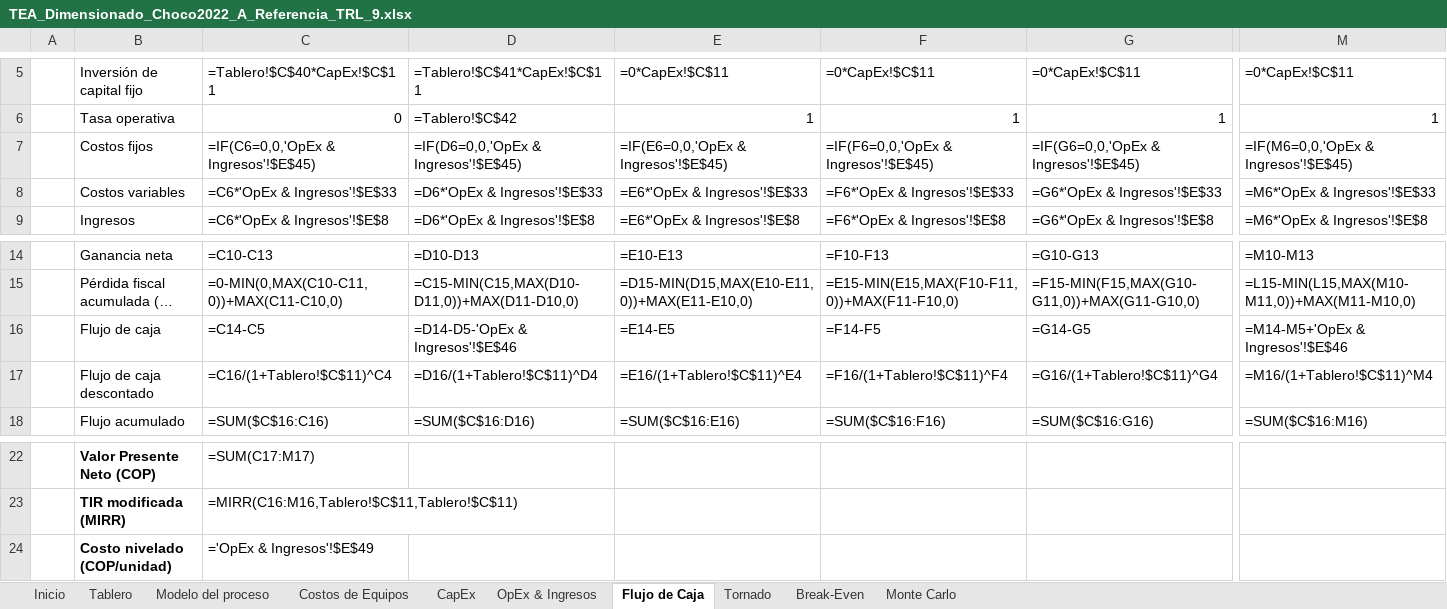
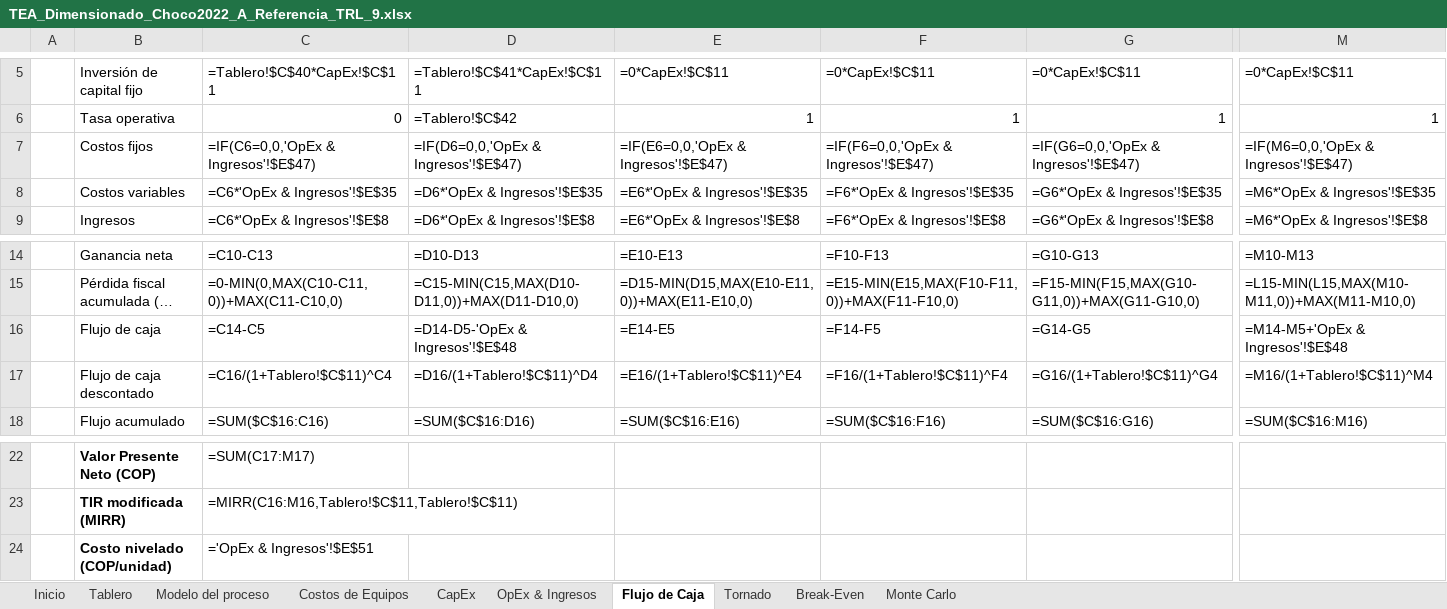
Before and after one commit to juanmurcia-jpg/corsano, an Excel workbook: modelos_pina/TEA_excel/TEA_Dimensionado_Choco2022_A_Referencia_TRL_9.xlsx, sheet Flujo de Caja, drawn as a sheet; only a part is shown, gaps mark what is left out; long unchanged cells end in …; values as stored, in another font and other column widths than the file's, no borders; formulas without a stored value are shown as written; the diff covers the shown part only; the diff names each change by its address in the sheet, - before the commit and + after, or states it on an @@ line.

```diff
--- a/modelos_pina/TEA_excel/TEA_Dimensionado_Choco2022_A_Referencia_TRL_9.xlsx (sheet Flujo de Caja)
+++ b/modelos_pina/TEA_excel/TEA_Dimensionado_Choco2022_A_Referencia_TRL_9.xlsx (sheet Flujo de Caja)
-C7: =IF(C6=0,0,'OpEx & Ingresos'!$E$45)
+C7: =IF(C6=0,0,'OpEx & Ingresos'!$E$47)
-D7: =IF(D6=0,0,'OpEx & Ingresos'!$E$45)
+D7: =IF(D6=0,0,'OpEx & Ingresos'!$E$47)
-E7: =IF(E6=0,0,'OpEx & Ingresos'!$E$45)
+E7: =IF(E6=0,0,'OpEx & Ingresos'!$E$47)
-F7: =IF(F6=0,0,'OpEx & Ingresos'!$E$45)
+F7: =IF(F6=0,0,'OpEx & Ingresos'!$E$47)
-G7: =IF(G6=0,0,'OpEx & Ingresos'!$E$45)
+G7: =IF(G6=0,0,'OpEx & Ingresos'!$E$47)
-M7: =IF(M6=0,0,'OpEx & Ingresos'!$E$45)
+M7: =IF(M6=0,0,'OpEx & Ingresos'!$E$47)
-C8: =C6*'OpEx & Ingresos'!$E$33
+C8: =C6*'OpEx & Ingresos'!$E$35
-D8: =D6*'OpEx & Ingresos'!$E$33
+D8: =D6*'OpEx & Ingresos'!$E$35
-E8: =E6*'OpEx & Ingresos'!$E$33
+E8: =E6*'OpEx & Ingresos'!$E$35
-F8: =F6*'OpEx & Ingresos'!$E$33
+F8: =F6*'OpEx & Ingresos'!$E$35
-G8: =G6*'OpEx & Ingresos'!$E$33
+G8: =G6*'OpEx & Ingresos'!$E$35
-M8: =M6*'OpEx & Ingresos'!$E$33
+M8: =M6*'OpEx & Ingresos'!$E$35
-D16: =D14-D5-'OpEx & Ingresos'!$E$46
+D16: =D14-D5-'OpEx & Ingresos'!$E$48
-M16: =M14-M5+'OpEx & Ingresos'!$E$46
+M16: =M14-M5+'OpEx & Ingresos'!$E$48
-C24: ='OpEx & Ingresos'!$E$49
+C24: ='OpEx & Ingresos'!$E$51
```
Also changed, not shown: 10 edited cells elsewhere in this sheet, sheet Monte Carlo, sheet OpEx & Ingresos, sheet Tornado, sheet Break-Even, sheet Inicio, sheet Modelo del proceso, modelos_pina/TEA_excel/TEA_Dimensionado_Choco2022_A_ptimo_con_la_topolog_a_anterior.xlsx, modelos_pina/TEA_excel/TEA_Dimensionado_Choco2022_A_ptimo_sin_SO.xlsx, 55 other files.
